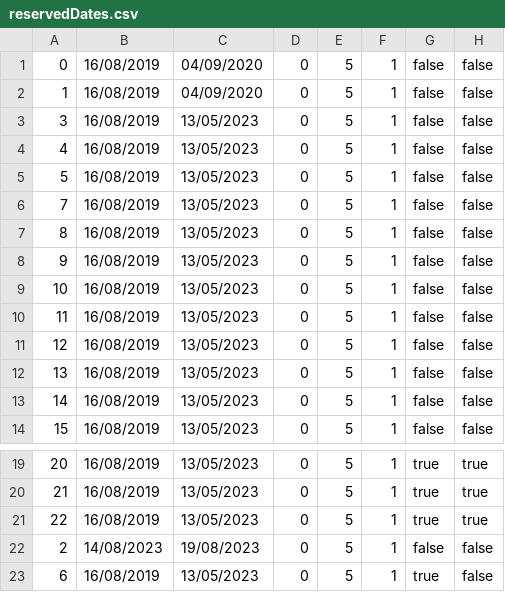
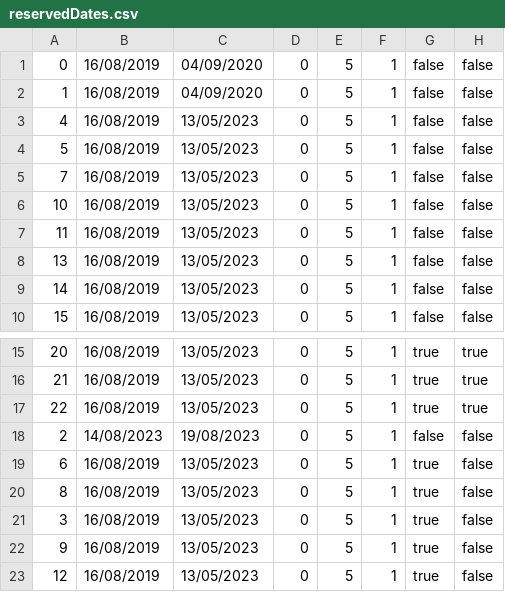
Before and after one commit to banja001/Alt-F4, a CSV file: booking/booking/Resources/Data/reservedDates.csv, drawn as a sheet; only a part is shown, gaps mark what is left out; removed rows and columns are numbered as before the commit, all else as after; the diff names each change by its address in the sheet, - before the commit and + after, or states it on an @@ line.

```diff
--- a/booking/booking/Resources/Data/reservedDates.csv
+++ b/booking/booking/Resources/Data/reservedDates.csv
-row 3: 3 | 16/08/2019 | 13/05/2023 | 0 | 5 | 1 | false | false
-row 7: 8 | 16/08/2019 | 13/05/2023 | 0 | 5 | 1 | false | false
-row 8: 9 | 16/08/2019 | 13/05/2023 | 0 | 5 | 1 | false | false
-row 11: 12 | 16/08/2019 | 13/05/2023 | 0 | 5 | 1 | false | false
+row 20: 8 | 16/08/2019 | 13/05/2023 | 0 | 5 | 1 | true | false
+row 21: 3 | 16/08/2019 | 13/05/2023 | 0 | 5 | 1 | true | false
+row 22: 9 | 16/08/2019 | 13/05/2023 | 0 | 5 | 1 | true | false
+row 23: 12 | 16/08/2019 | 13/05/2023 | 0 | 5 | 1 | true | false
```
Also changed, not shown: 5 other files.
